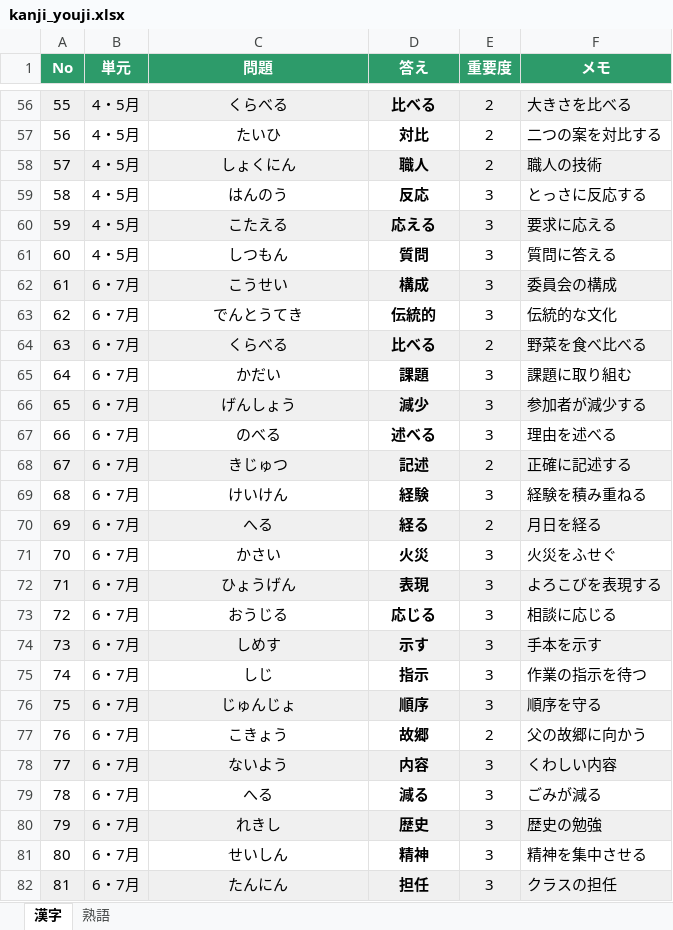
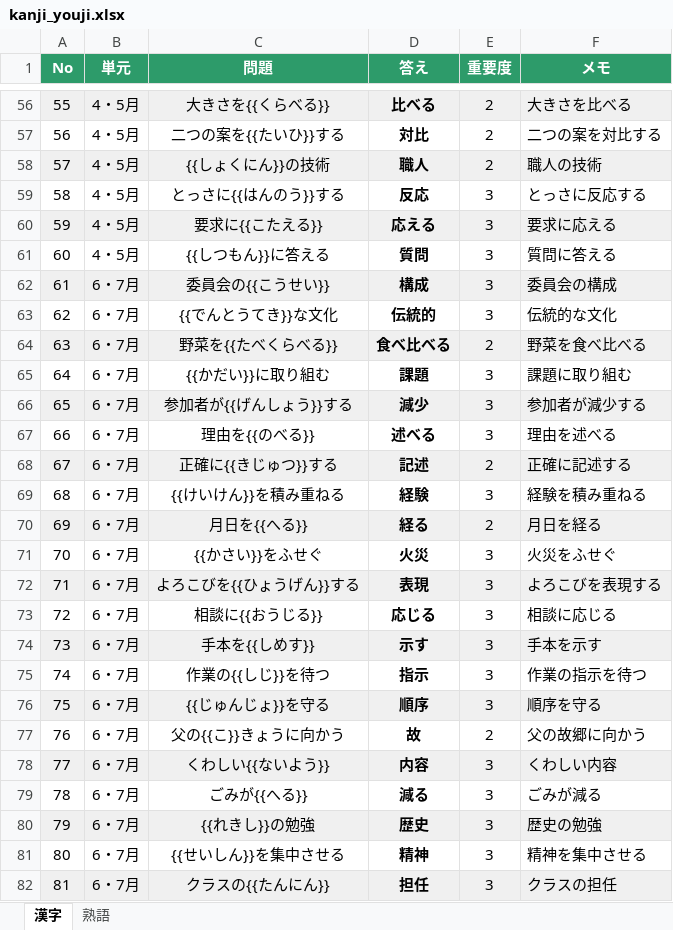
Before and after one commit to r-ri-saw/game-tickets, an Excel workbook: data/kanji_youji.xlsx, sheet 漢字, drawn as a sheet; only a part is shown, gaps mark what is left out; values as stored, in another font and other column widths than the file's, no borders; the diff covers the shown part only; the diff names each change by its address in the sheet, - before the commit and + after, or states it on an @@ line.

```diff
--- a/data/kanji_youji.xlsx (sheet 漢字)
+++ b/data/kanji_youji.xlsx (sheet 漢字)
-C56 (問題): くらべる
+C56 (問題): 大きさを{{くらべる}}
-C57 (問題): たいひ
+C57 (問題): 二つの案を{{たいひ}}する
-C58 (問題): しょくにん
+C58 (問題): {{しょくにん}}の技術
-C59 (問題): はんのう
+C59 (問題): とっさに{{はんのう}}する
-C60 (問題): こたえる
+C60 (問題): 要求に{{こたえる}}
-C61 (問題): しつもん
+C61 (問題): {{しつもん}}に答える
-C62 (問題): こうせい
+C62 (問題): 委員会の{{こうせい}}
-C63 (問題): でんとうてき
+C63 (問題): {{でんとうてき}}な文化
-C64 (問題): くらべる
+C64 (問題): 野菜を{{たべくらべる}}
-D64 (答え): 比べる
+D64 (答え): 食べ比べる
-C65 (問題): かだい
+C65 (問題): {{かだい}}に取り組む
-C66 (問題): げんしょう
+C66 (問題): 参加者が{{げんしょう}}する
-C67 (問題): のべる
+C67 (問題): 理由を{{のべる}}
-C68 (問題): きじゅつ
+C68 (問題): 正確に{{きじゅつ}}する
-C69 (問題): けいけん
+C69 (問題): {{けいけん}}を積み重ねる
-C70 (問題): へる
+C70 (問題): 月日を{{へる}}
-C71 (問題): かさい
+C71 (問題): {{かさい}}をふせぐ
-C72 (問題): ひょうげん
+C72 (問題): よろこびを{{ひょうげん}}する
-C73 (問題): おうじる
+C73 (問題): 相談に{{おうじる}}
-C74 (問題): しめす
+C74 (問題): 手本を{{しめす}}
-C75 (問題): しじ
+C75 (問題): 作業の{{しじ}}を待つ
-C76 (問題): じゅんじょ
+C76 (問題): {{じゅんじょ}}を守る
-C77 (問題): こきょう
+C77 (問題): 父の{{こ}}きょうに向かう
-D77 (答え): 故郷
+D77 (答え): 故
-C78 (問題): ないよう
+C78 (問題): くわしい{{ないよう}}
-C79 (問題): へる
+C79 (問題): ごみが{{へる}}
-C80 (問題): れきし
+C80 (問題): {{れきし}}の勉強
-C81 (問題): せいしん
+C81 (問題): {{せいしん}}を集中させる
-C82 (問題): たんにん
+C82 (問題): クラスの{{たんにん}}
```
Also changed, not shown: 76 edited cells elsewhere in this sheet.
